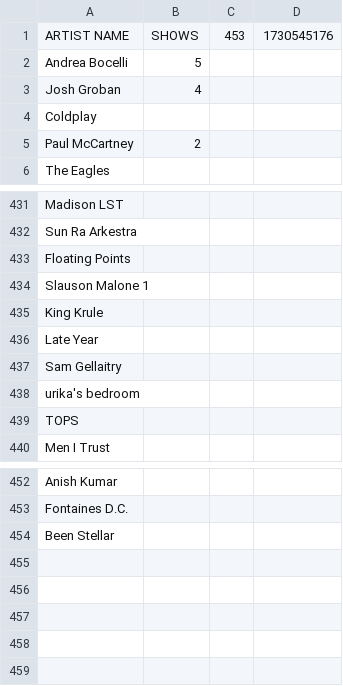
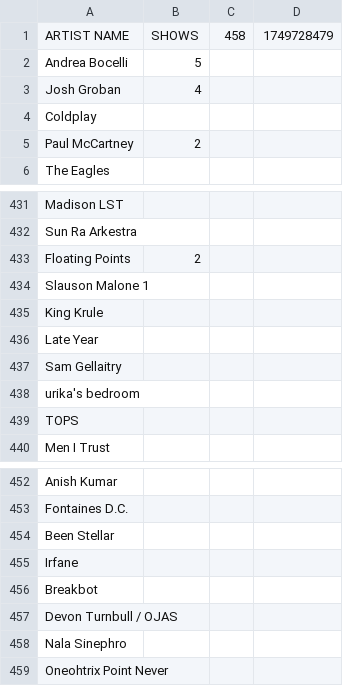
Before and after one commit to devin2712/ddxdevin, a CSV file: public/docs/concerts-backup.csv, drawn as a sheet; only a part is shown, gaps mark what is left out.

```diff
--- a/public/docs/concerts-backup.csv
+++ b/public/docs/concerts-backup.csv
@@ -1,2 +1,2 @@
-ARTIST NAME,SHOWS,453,1730545176
+ARTIST NAME,SHOWS,458,1749728479
 Andrea Bocelli,5,,
@@ -432,3 +432,3 @@ Madison LST,,,
 Sun Ra Arkestra,,,
-Floating Points,,,
+Floating Points,2,,
 Slauson Malone 1,,,
@@ -454 +454,6 @@ Fontaines D.C. ,,,
 Been Stellar,,,
+Irfane,,,
+Breakbot,,,
+Devon Turnbull / OJAS,,,
+Nala Sinephro,,,
+Oneohtrix Point Never,,,
```
Also changed, not shown: 1 other file.
